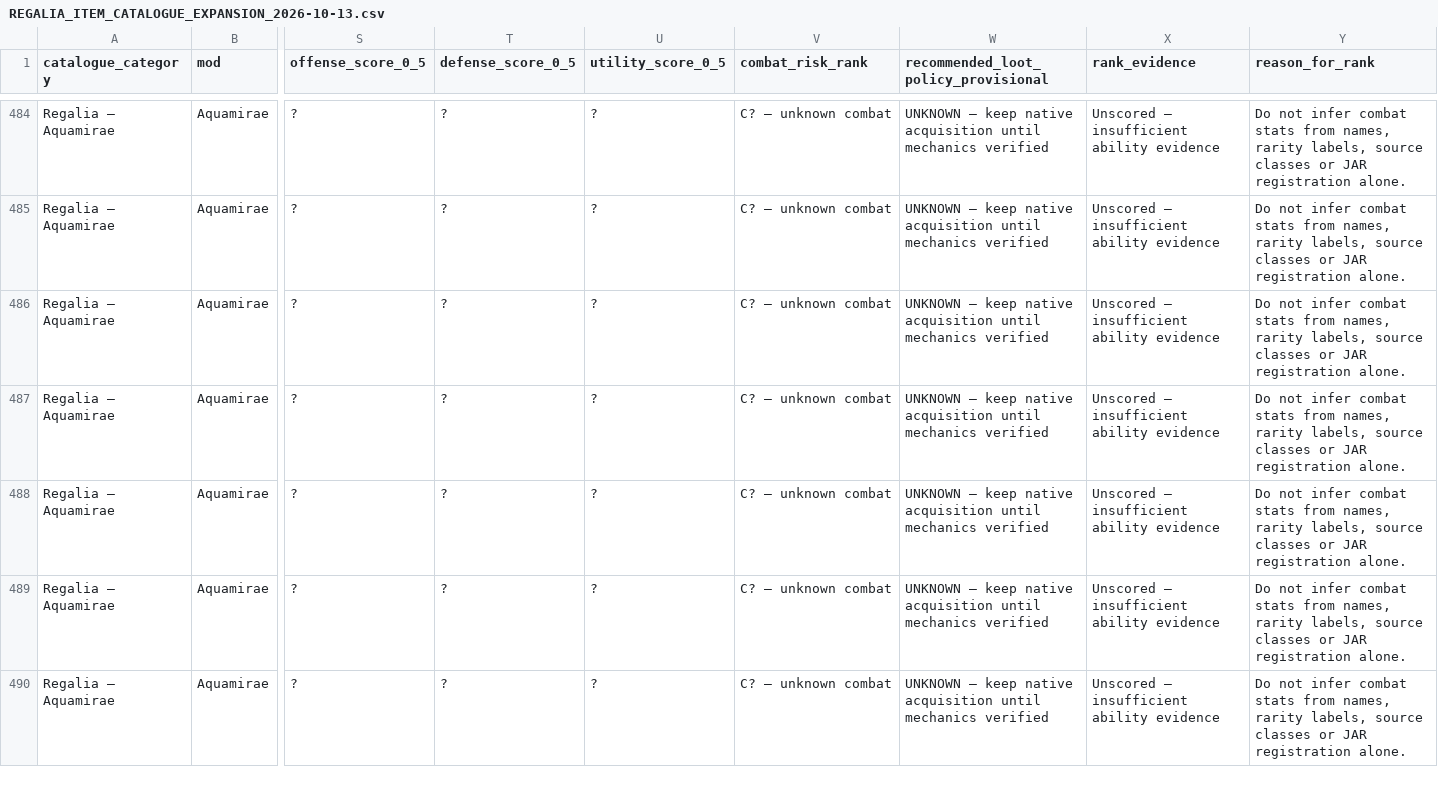
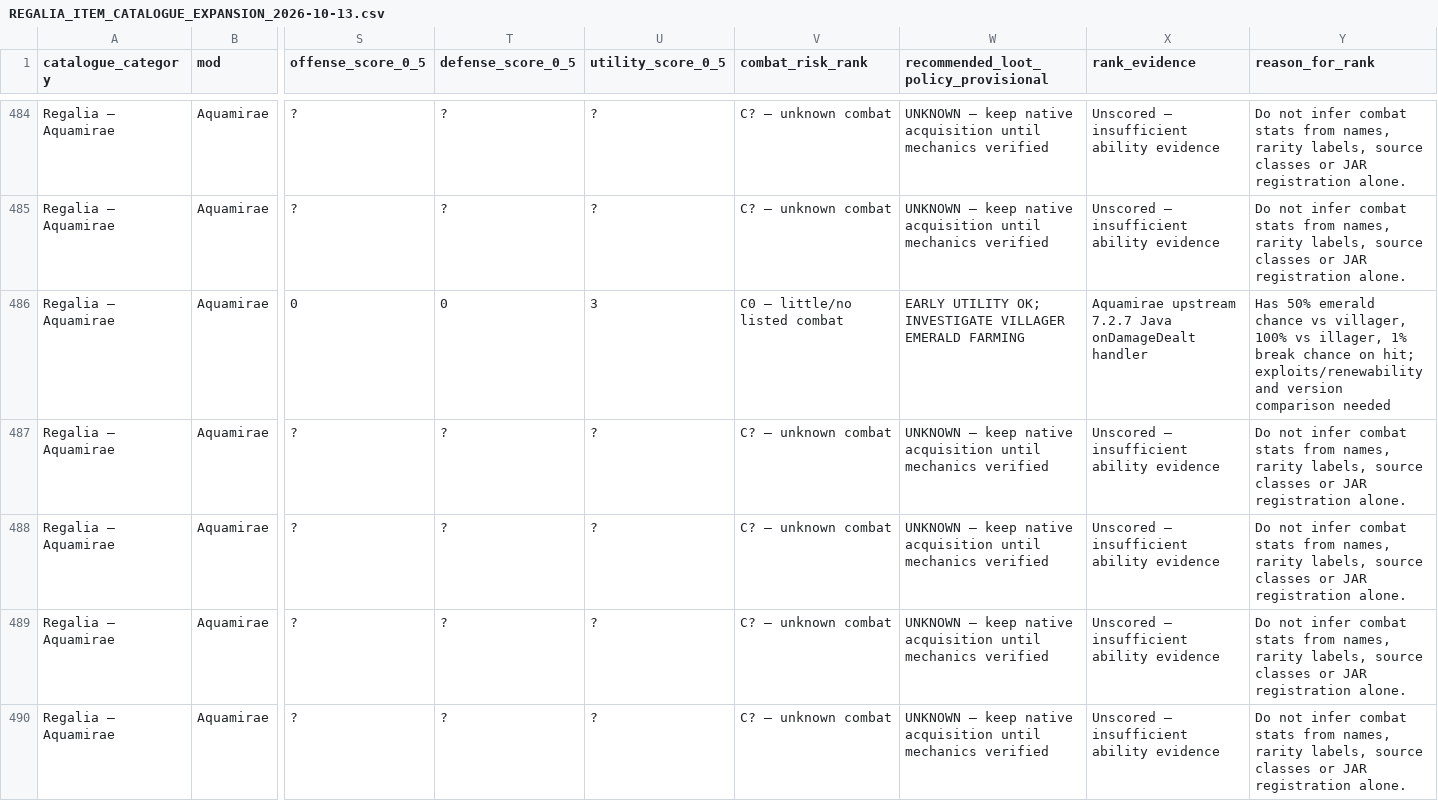
Before and after one commit to alsynth/AmbientOdyssey, a CSV file: docs/balance/REGALIA_ITEM_CATALOGUE_EXPANSION_2026-10-13.csv, drawn as a sheet; only a part is shown, gaps mark what is left out; the diff covers the shown part only; the diff names each change by its address in the sheet, - before the commit and + after, or states it on an @@ line.

Commit message:
docs(regalia): score Aquamirae anti-death, underwater multiplier and economic utility with source caveats

```diff
--- a/docs/balance/REGALIA_ITEM_CATALOGUE_EXPANSION_2026-10-13.csv
+++ b/docs/balance/REGALIA_ITEM_CATALOGUE_EXPANSION_2026-10-13.csv
-S486 (offense_score_0_5): ?
+S486 (offense_score_0_5): 0
-T486 (defense_score_0_5): ?
+T486 (defense_score_0_5): 0
-U486 (utility_score_0_5): ?
+U486 (utility_score_0_5): 3
-V486 (combat_risk_rank): C? — unknown combat
+V486 (combat_risk_rank): C0 — little/no listed combat
-W486: UNKNOWN — keep native acquisition until mechanics verified
+W486: EARLY UTILITY OK; INVESTIGATE VILLAGER EMERALD FARMING
-X486 (rank_evidence): Unscored — insufficient ability evidence
+X486 (rank_evidence): Aquamirae upstream 7.2.7 Java onDamageDealt handler
-Y486 (reason_for_rank): Do not infer combat stats from names, rarity labels, source classes or JAR registration alone.
+Y486 (reason_for_rank): Has 50% emerald chance vs villager, 100% vs illager, 1% break chance on hit; exploits/renewability and version comparison needed
```
Also changed, not shown: 39 edited cells elsewhere in this file.
